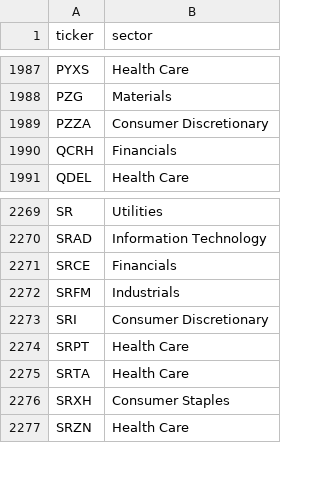
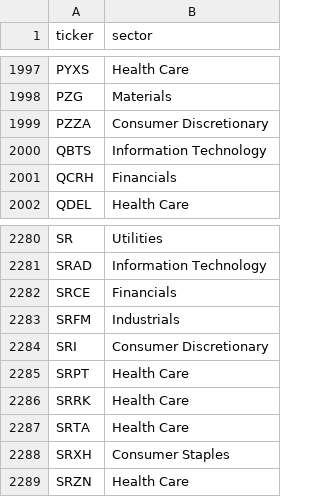
Before and after one commit to ArnaudVarela/TradingScan, a CSV file: sector_map.csv, drawn as a sheet; only a part is shown, gaps mark what is left out; the diff covers the shown part only; the diff names each change by its address in the sheet, - before the commit and + after, or states it on an @@ line.

```diff
--- a/sector_map.csv
+++ b/sector_map.csv
+row 2000: QBTS | Information Technology
+row 2286: SRRK | Health Care
```
Also changed, not shown: 10 added rows elsewhere in this file, dashboard/public/market_setups.csv, market_universe.csv, 7 other files.
